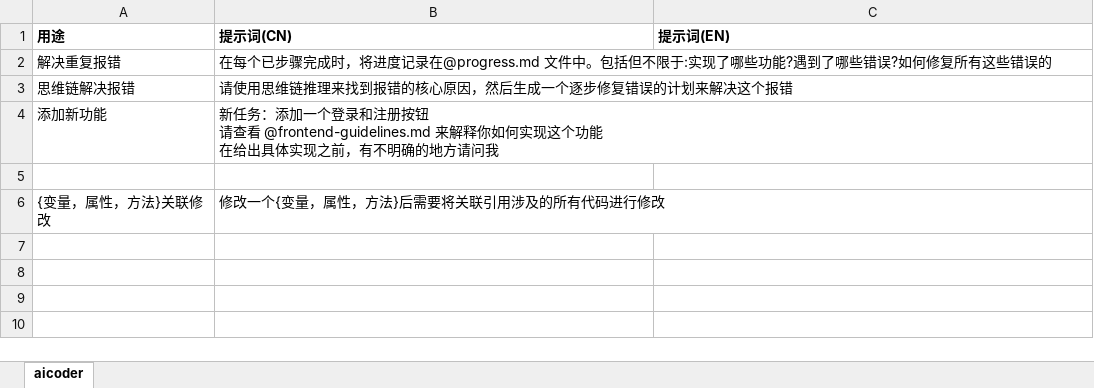
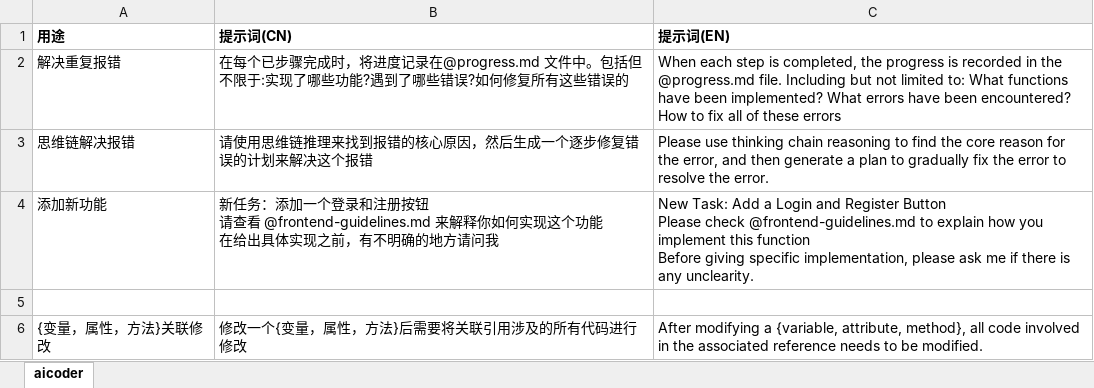
Before and after one commit to burnlife001/excelOperate, an Excel workbook: prompt.xlsx, sheet aicoder, drawn as a sheet; values as stored, in another font and other column widths than the file's, no borders; ↵ is a line break in a cell; the diff names each change by its address in the sheet, - before the commit and + after, or states it on an @@ line.

```diff
--- a/prompt.xlsx (sheet aicoder)
+++ b/prompt.xlsx (sheet aicoder)
-C2 (提示词(EN)): (empty)
+C2 (提示词(EN)): When each step is completed, the progress is recorded in the @progress.md file. Including but not limited to: What functions have been implemented? What errors have been encountered? How to fix all of these errors
-C3 (提示词(EN)): (empty)
+C3 (提示词(EN)): Please use thinking chain reasoning to find the core reason for the error, and then generate a plan to gradually fix the error to resolve the error.
-C4 (提示词(EN)): (empty)
+C4 (提示词(EN)): New Task: Add a Login and Register Button ↵ Please check @frontend-guidelines.md to explain how you implement this function ↵ Before giving specific implementation, please ask me if there is any unclearity.
-C6 (提示词(EN)): (empty)
+C6 (提示词(EN)): After modifying a {variable, attribute, method}, all code involved in the associated reference needs to be modified.
```
Also changed, not shown: 1 other file.
